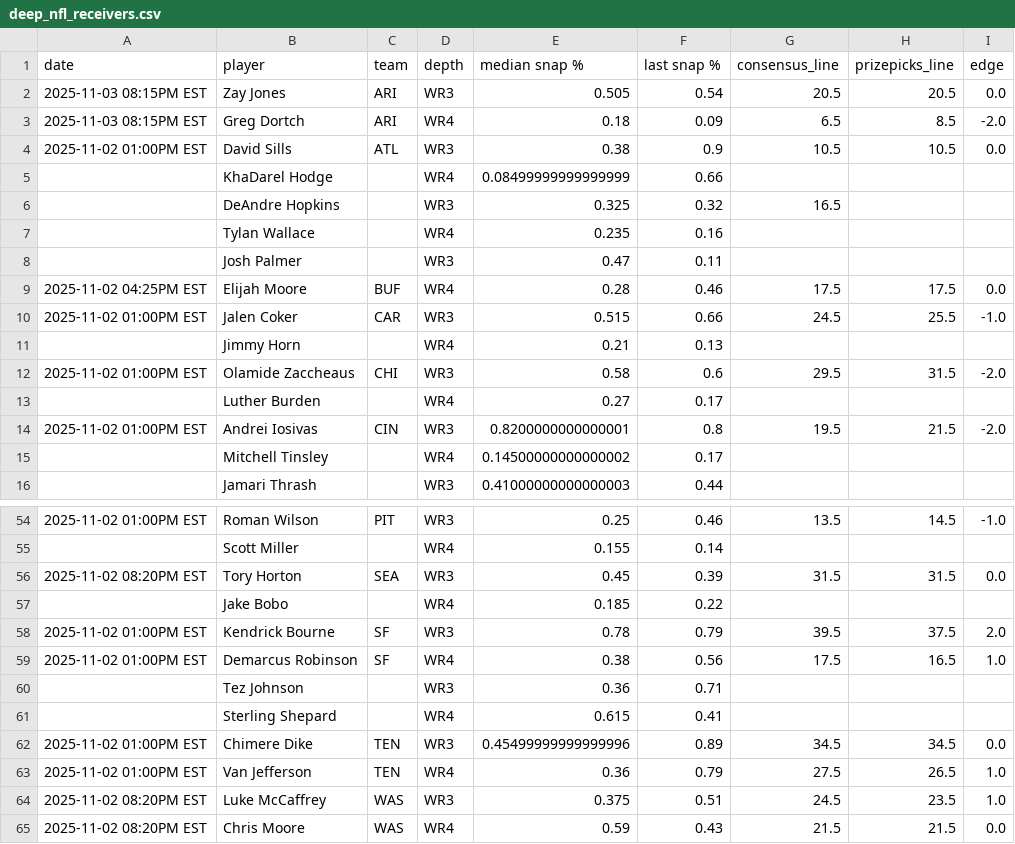
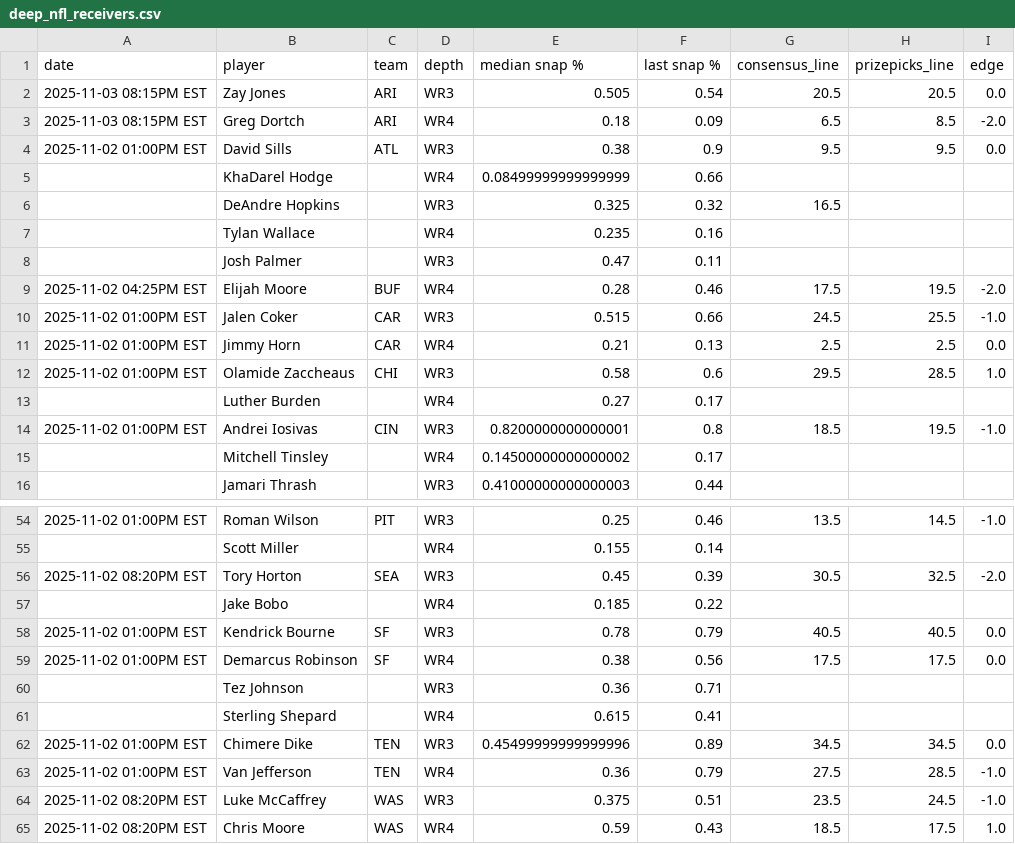
Before and after one commit to oddsjuice/nfl-deep-receivers, a CSV file: deep_nfl_receivers.csv, drawn as a sheet; only a part is shown, gaps mark what is left out; the diff covers the shown part only.

```diff
--- a/deep_nfl_receivers.csv
+++ b/deep_nfl_receivers.csv
@@ -3,3 +3,3 @@ date,player,team,depth,median snap %,last snap %,consensus_line,prizepicks_line,
 2025-11-03 08:15PM EST,Greg Dortch,ARI,WR4,0.18,0.09,6.5,8.5,-2.0
-2025-11-02 01:00PM EST,David Sills,ATL,WR3,0.38,0.9,10.5,10.5,0.0
+2025-11-02 01:00PM EST,David Sills,ATL,WR3,0.38,0.9,9.5,9.5,0.0
 ,KhaDarel Hodge,,WR4,0.08499999999999999,0.66,,,
@@ -8,8 +8,8 @@ date,player,team,depth,median snap %,last snap %,consensus_line,prizepicks_line,
 ,Josh Palmer,,WR3,0.47,0.11,,,
-2025-11-02 04:25PM EST,Elijah Moore,BUF,WR4,0.28,0.46,17.5,17.5,0.0
+2025-11-02 04:25PM EST,Elijah Moore,BUF,WR4,0.28,0.46,17.5,19.5,-2.0
 2025-11-02 01:00PM EST,Jalen Coker,CAR,WR3,0.515,0.66,24.5,25.5,-1.0
-,Jimmy Horn,,WR4,0.21,0.13,,,
-2025-11-02 01:00PM EST,Olamide Zaccheaus,CHI,WR3,0.58,0.6,29.5,31.5,-2.0
+2025-11-02 01:00PM EST,Jimmy Horn,CAR,WR4,0.21,0.13,2.5,2.5,0.0
+2025-11-02 01:00PM EST,Olamide Zaccheaus,CHI,WR3,0.58,0.6,29.5,28.5,1.0
 ,Luther Burden,,WR4,0.27,0.17,,,
-2025-11-02 01:00PM EST,Andrei Iosivas,CIN,WR3,0.8200000000000001,0.8,19.5,21.5,-2.0
+2025-11-02 01:00PM EST,Andrei Iosivas,CIN,WR3,0.8200000000000001,0.8,18.5,19.5,-1.0
 ,Mitchell Tinsley,,WR4,0.14500000000000002,0.17,,,
@@ -55,6 +55,6 @@ date,player,team,depth,median snap %,last snap %,consensus_line,prizepicks_line,
 ,Scott Miller,,WR4,0.155,0.14,,,
-2025-11-02 08:20PM EST,Tory Horton,SEA,WR3,0.45,0.39,31.5,31.5,0.0
+2025-11-02 08:20PM EST,Tory Horton,SEA,WR3,0.45,0.39,30.5,32.5,-2.0
 ,Jake Bobo,,WR4,0.185,0.22,,,
-2025-11-02 01:00PM EST,Kendrick Bourne,SF,WR3,0.78,0.79,39.5,37.5,2.0
-2025-11-02 01:00PM EST,Demarcus Robinson,SF,WR4,0.38,0.56,17.5,16.5,1.0
+2025-11-02 01:00PM EST,Kendrick Bourne,SF,WR3,0.78,0.79,40.5,40.5,0.0
+2025-11-02 01:00PM EST,Demarcus Robinson,SF,WR4,0.38,0.56,17.5,17.5,0.0
 ,Tez Johnson,,WR3,0.36,0.71,,,
@@ -62,4 +62,4 @@ date,player,team,depth,median snap %,last snap %,consensus_line,prizepicks_line,
 2025-11-02 01:00PM EST,Chimere Dike,TEN,WR3,0.45499999999999996,0.89,34.5,34.5,0.0
-2025-11-02 01:00PM EST,Van Jefferson,TEN,WR4,0.36,0.79,27.5,26.5,1.0
-2025-11-02 08:20PM EST,Luke McCaffrey,WAS,WR3,0.375,0.51,24.5,23.5,1.0
-2025-11-02 08:20PM EST,Chris Moore,WAS,WR4,0.59,0.43,21.5,21.5,0.0
+2025-11-02 01:00PM EST,Van Jefferson,TEN,WR4,0.36,0.79,27.5,28.5,-1.0
+2025-11-02 08:20PM EST,Luke McCaffrey,WAS,WR3,0.375,0.51,23.5,24.5,-1.0
+2025-11-02 08:20PM EST,Chris Moore,WAS,WR4,0.59,0.43,18.5,17.5,1.0
```
Also changed, not shown: 33 edited cells elsewhere in this file.
